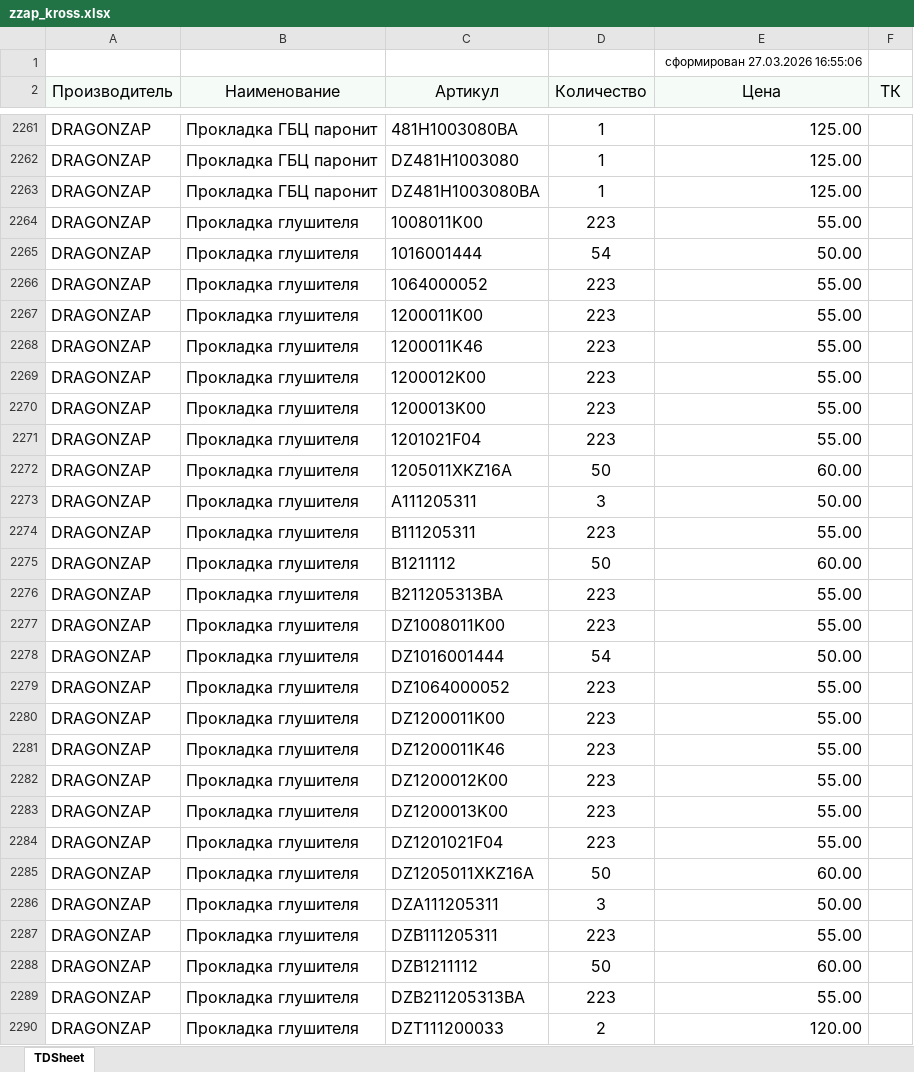
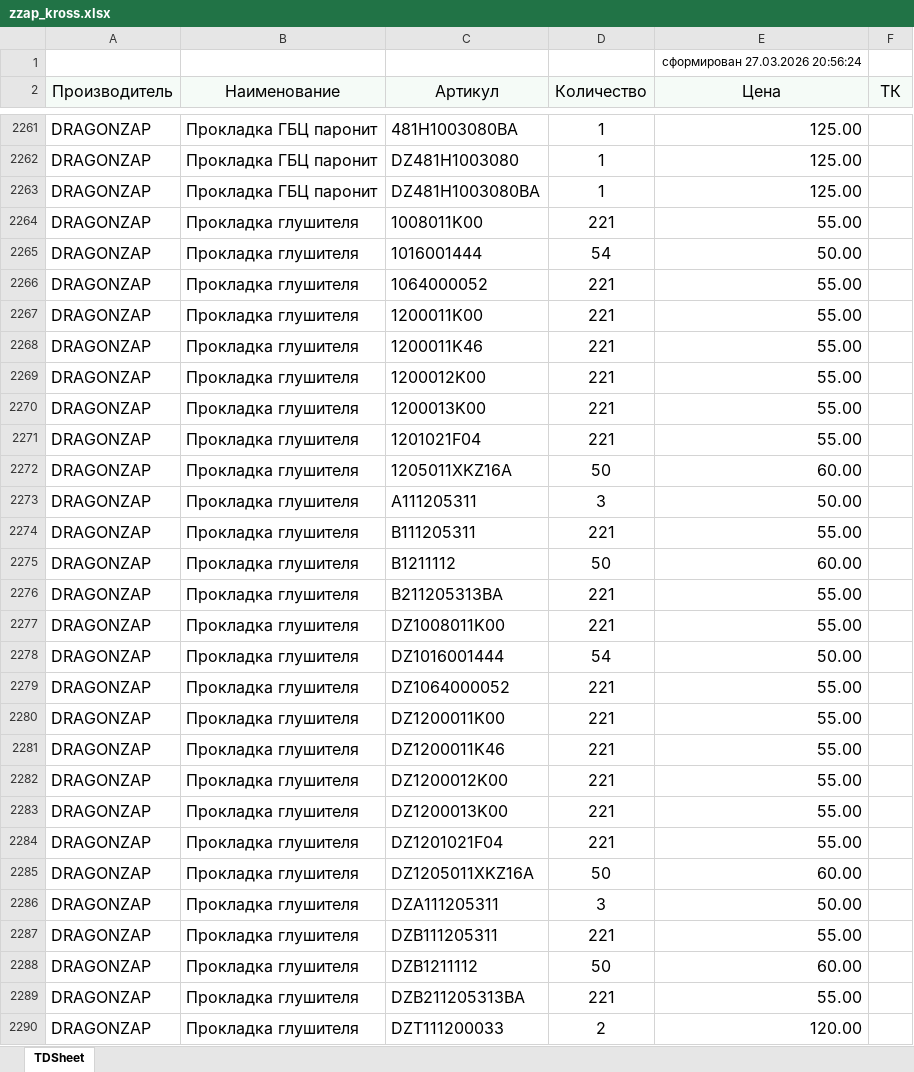
Before and after one commit to alexesma/DZ_fastapi, an Excel workbook: uploads/pricelistprovider/zzap_kross.xlsx, sheet TDSheet, drawn as a sheet; only a part is shown, gaps mark what is left out; values as stored, in another font and other column widths than the file's, no borders; the diff covers the shown part only; the diff names each change by its address in the sheet, - before the commit and + after, or states it on an @@ line.

```diff
--- a/uploads/pricelistprovider/zzap_kross.xlsx (sheet TDSheet)
+++ b/uploads/pricelistprovider/zzap_kross.xlsx (sheet TDSheet)
-E1 (Цена): сформирован 27.03.2026 16:55:06
+E1 (Цена): сформирован 27.03.2026 20:56:24
-D2264 (Количество): 223
+D2264 (Количество): 221
-D2266:D2271 (Количество): 223
+D2266:D2271 (Количество): 221
-D2274 (Количество): 223
+D2274 (Количество): 221
-D2276:D2277 (Количество): 223
+D2276:D2277 (Количество): 221
-D2279:D2284 (Количество): 223
+D2279:D2284 (Количество): 221
-D2287 (Количество): 223
+D2287 (Количество): 221
-D2289 (Количество): 223
+D2289 (Количество): 221
```
Also changed, not shown: 8 added rows, 4 removed rows and 62 edited cells elsewhere in this sheet, 3 other files.
